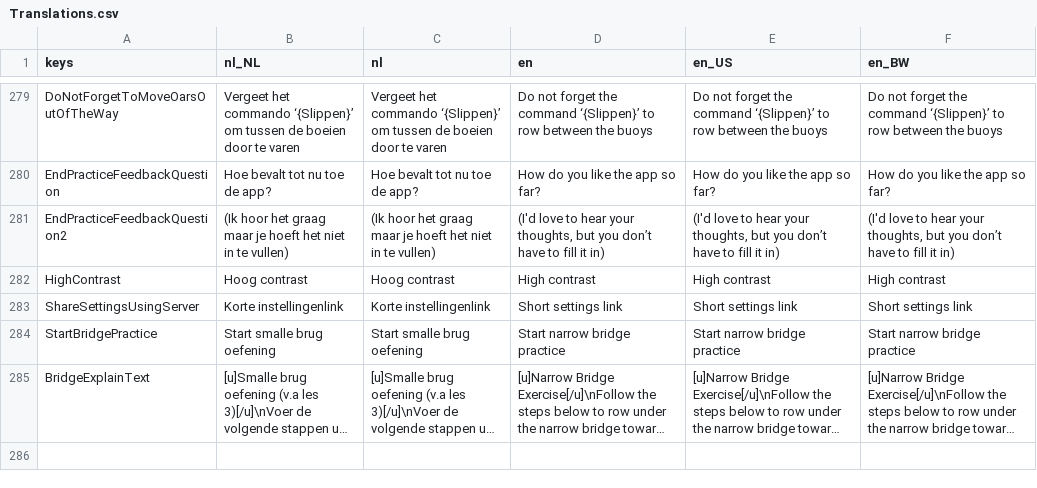
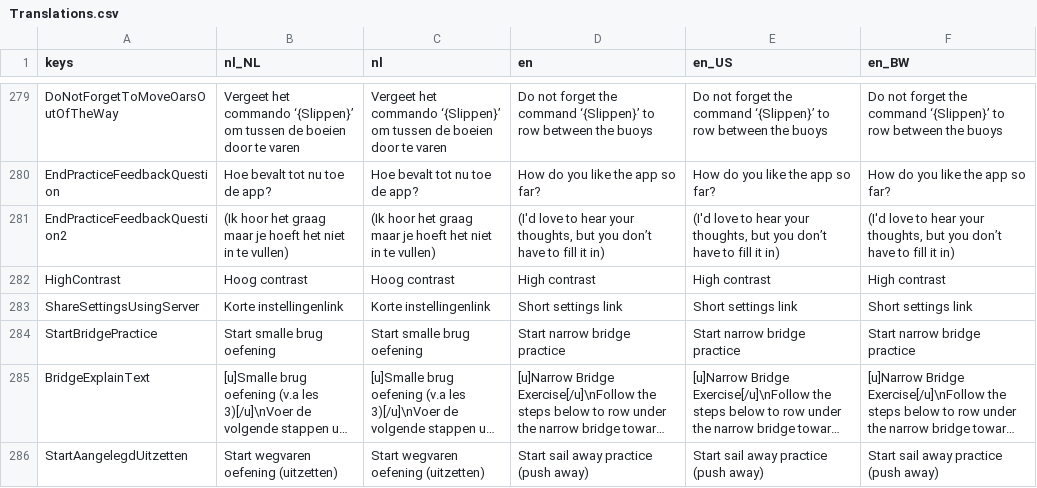
Before and after one commit to tijmenvangulik/PracticeRowingCommands, a CSV file: src/translations/Translations.csv, drawn as a sheet; only a part is shown, gaps mark what is left out; long unchanged cells end in …; the diff covers the shown part only; the diff names each change by its address in the sheet, - before the commit and + after, or states it on an @@ line.

Commit message:
6.3.0 allow sail away practices with and without push away at the same time. And some bug fixes

```diff
--- a/src/translations/Translations.csv
+++ b/src/translations/Translations.csv
+row 286: StartAangelegdUitzetten | Start wegvaren oefening (uitzetten) | Start wegvaren oefening (uitzetten) | Start sail away practice (push away) | Start sail away practice (push away) | Start sail away practice (push away)
```
Also changed, not shown: 1 added row and 11 edited cells elsewhere in this file, 18 other files.
